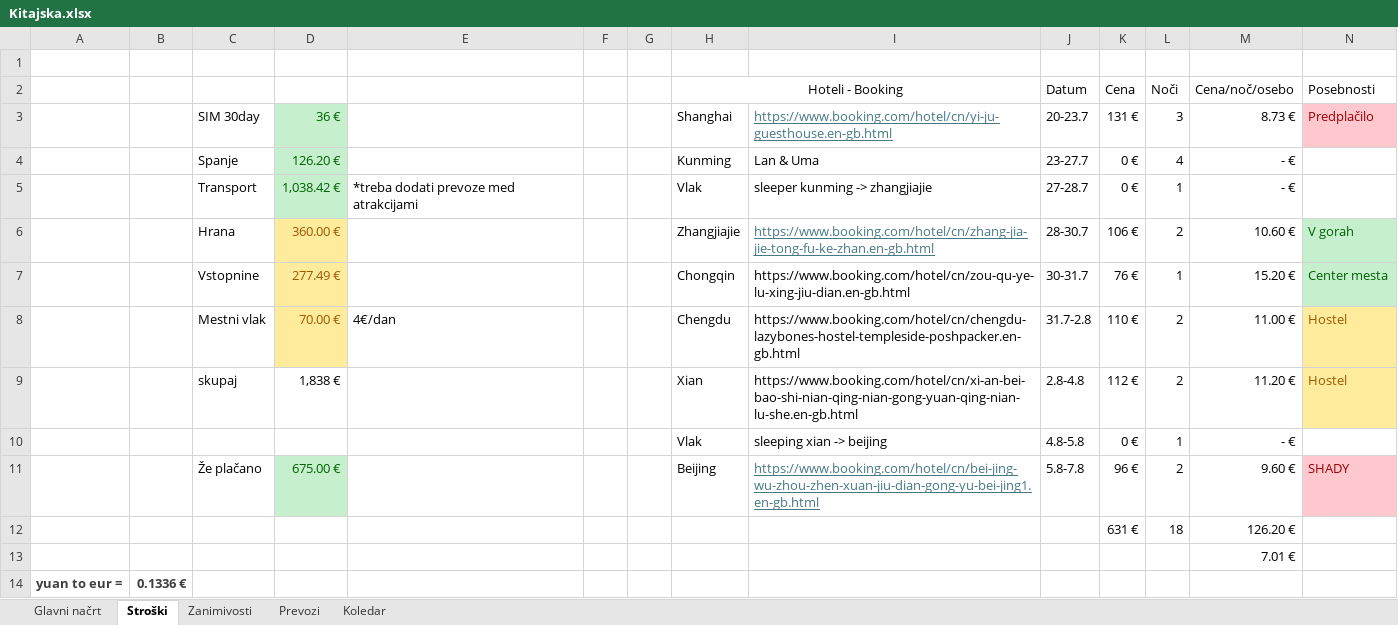
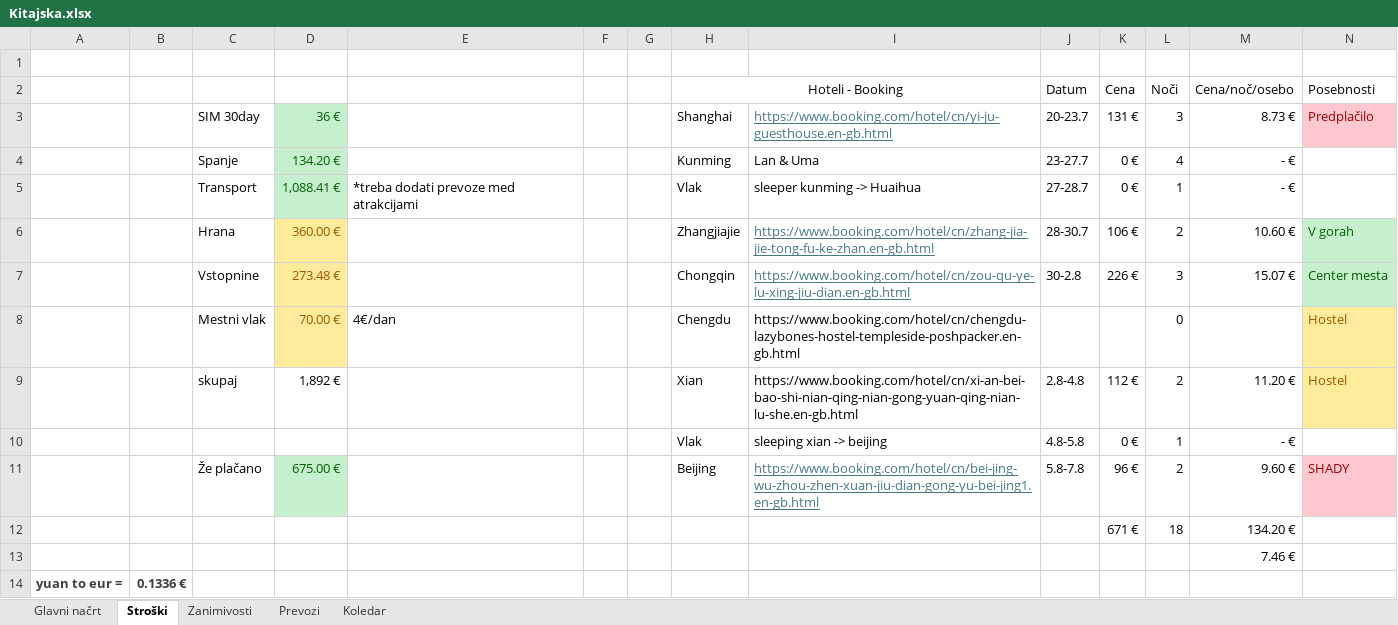
Before and after one commit to SyNEndust/ZuZeljko, an Excel workbook: Kitajska.xlsx, sheet Stroški, drawn as a sheet; values as stored, in another font and other column widths than the file's, no borders; conditional formats not drawn; removed rows and columns are numbered as before the commit, all else as after; the diff names each change by its address in the sheet, - before the commit and + after, or states it on an @@ line.

```diff
--- a/Kitajska.xlsx (sheet Stroški)
+++ b/Kitajska.xlsx (sheet Stroški)
-D4: 126.20 €
+D4: 134.20 €
-D5: 1,038.42 €
+D5: 1,088.41 €
-I5: sleeper kunming -> zhangjiajie
+I5: sleeper kunming -> Huaihua
-row 7:  |  | Vstopnine | 277.49 € |  |  |  | Chongqin | https://www.booking.com/hotel/cn/zou-qu-ye-lu-xing-jiu-dian.en-gb.html | 30-31.7 | 76 € | 1 | 15.20 € | Center mesta
+row 7:  |  | Vstopnine | 273.48 € |  |  |  | Chongqin | https://www.booking.com/hotel/cn/zou-qu-ye-lu-xing-jiu-dian.en-gb.html | 30-2.8 | 226 € | 3 | 15.07 € | Center mesta
-J8 (Datum): 31.7-2.8
+J8 (Datum): (empty)
-K8 (Cena): 110 €
+K8 (Cena): (empty)
-L8 (Noči): 2
+L8 (Noči): 0
-M8 (Cena/noč/osebo): 11.00 €
+M8 (Cena/noč/osebo): (empty)
-D9: 1,838 €
+D9: 1,892 €
-row 12:  |  |  |  |  |  |  |  |  |  | 631 € | 18 | 126.20 €
+row 12:  |  |  |  |  |  |  |  |  |  | 671 € | 18 | 134.20 €
-M13 (Cena/noč/osebo): 7.01 €
+M13 (Cena/noč/osebo): 7.46 €
```
Also changed, not shown: sheet Glavni načrt, sheet Prevozi, sheet Zanimivosti, sheet Koledar, formulas that keep their value.
